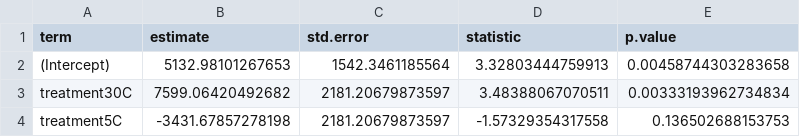
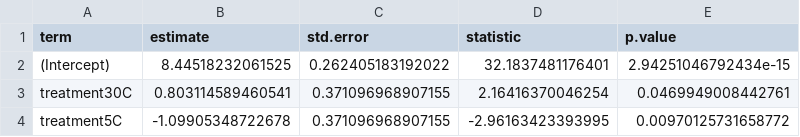
Before and after one commit to yaaminiv/green-crab-metabolomics, a CSV file: output/04-respirometry-analysis/20220712-model-output.csv, drawn as a sheet.

```diff
--- a/output/04-respirometry-analysis/20220712-model-output.csv
+++ b/output/04-respirometry-analysis/20220712-model-output.csv
@@ -1,4 +1,4 @@
 term,estimate,std.error,statistic,p.value
-(Intercept),5132.98101267653,1542.3461185564,3.32803444759913,0.00458744303283658
-treatment30C,7599.06420492682,2181.20679873597,3.48388067070511,0.00333193962734834
-treatment5C,-3431.67857278198,2181.20679873597,-1.57329354317558,0.136502688153753
+(Intercept),8.44518232061525,0.262405183192022,32.1837481176401,2.94251046792434e-15
+treatment30C,0.803114589460541,0.371096968907155,2.16416370046254,0.0469949008442761
+treatment5C,-1.09905348722678,0.371096968907155,-2.96163423393995,0.00970125731658772
```
Also changed, not shown: output/04-respirometry-analysis/20220708-model-output.csv, output/04-respirometry-analysis/20220719-model-output.csv, 3 other files.
